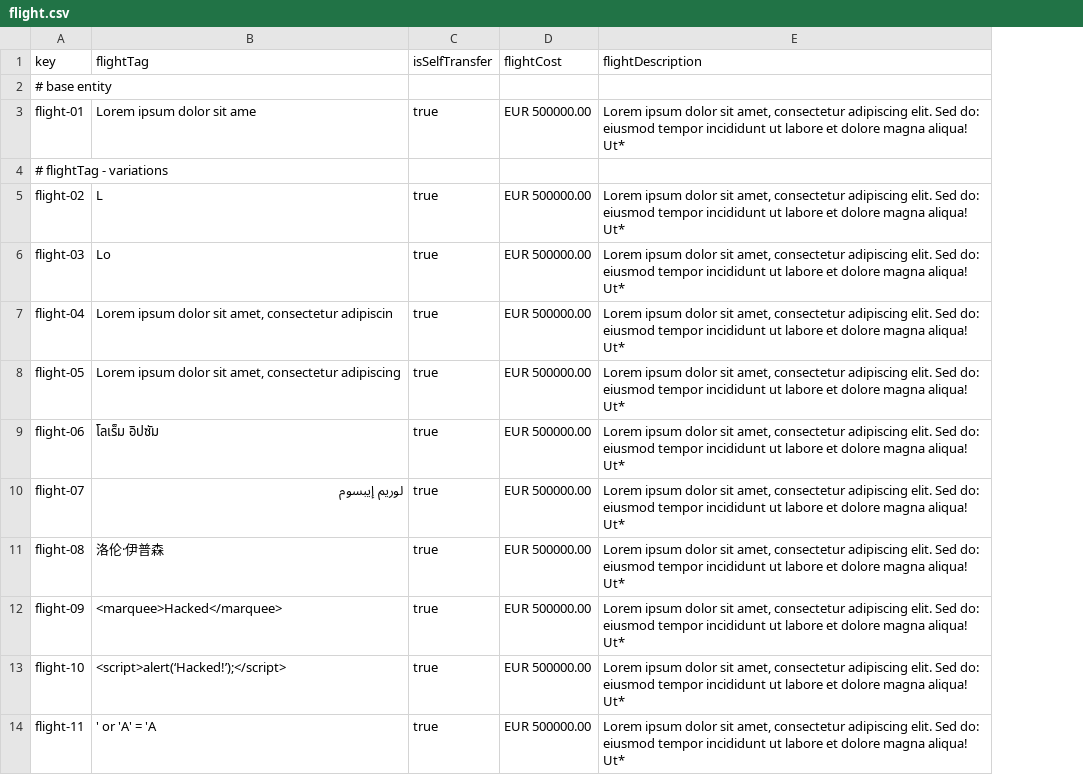
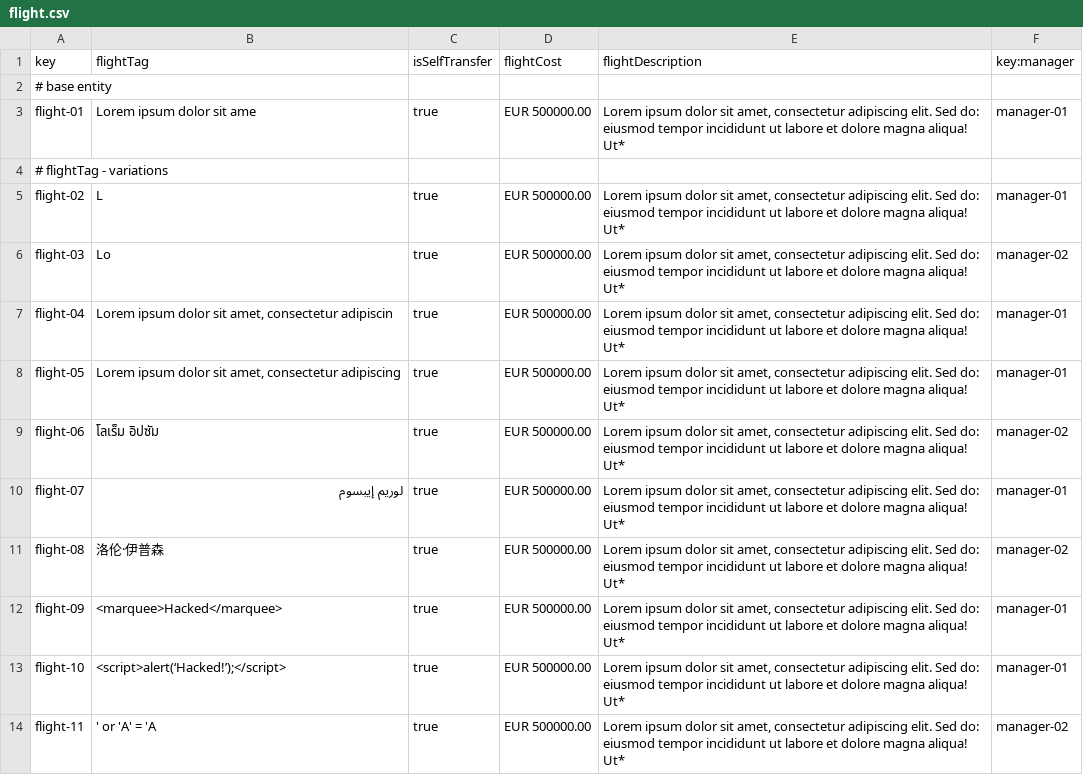
Before and after one commit to CarlosCerdaMorales/dp2-c1-034, a CSV file: src/main/resources/WEB-INF/data/sample/flight.csv, drawn as a sheet; only a part is shown; the diff names each change by its address in the sheet, - before the commit and + after, or states it on an @@ line.

```diff
--- a/src/main/resources/WEB-INF/data/sample/flight.csv
+++ b/src/main/resources/WEB-INF/data/sample/flight.csv
+column F (key:manager), rows 3-14: manager-01 |  | manager-01 | manager-02 | manager-01 | manager-01 | manager-02 | manager-01 | manager-02 | manager-01 | manager-01 | manager-02
```
Also changed, not shown: src/main/resources/WEB-INF/data/sample/airline.csv, src/main/resources/WEB-INF/data/sample/airport.csv, 3 other files.
